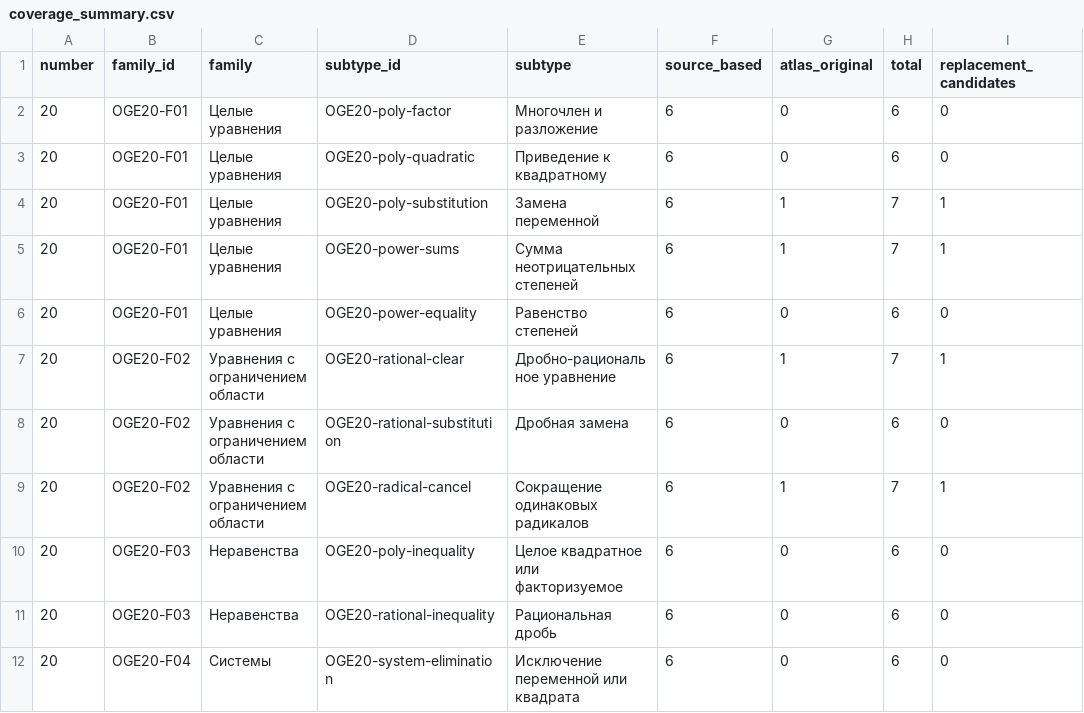
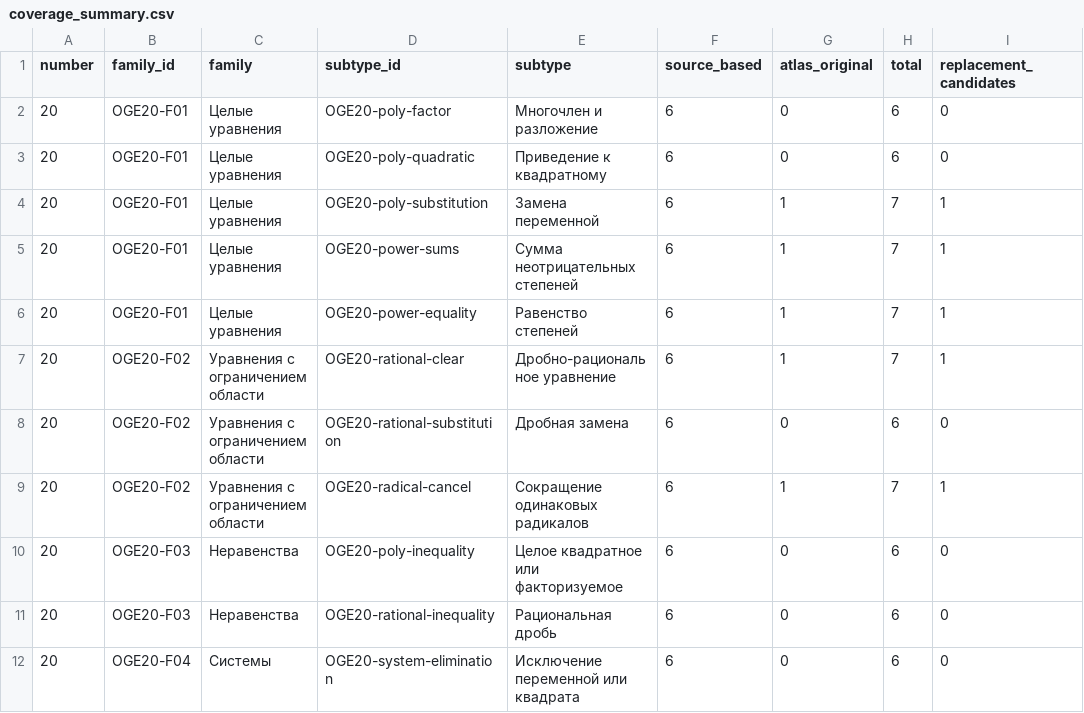
Before and after one commit to Surpd/OGE-bot, a CSV file: atlas/part2/coverage_summary.csv, drawn as a sheet; only a part is shown.

```diff
--- a/atlas/part2/coverage_summary.csv
+++ b/atlas/part2/coverage_summary.csv
@@ -5,3 +5,3 @@
 20,OGE20-F01,Целые уравнения,OGE20-power-sums,Сумма неотрицательных степеней,6,1,7,1
-20,OGE20-F01,Целые уравнения,OGE20-power-equality,Равенство степеней,6,0,6,0
+20,OGE20-F01,Целые уравнения,OGE20-power-equality,Равенство степеней,6,1,7,1
 20,OGE20-F02,Уравнения с ограничением области,OGE20-rational-clear,Дробно-рациональное уравнение,6,1,7,1
```
Also changed, not shown: atlas/part2/coverage.csv, 39 other files.
